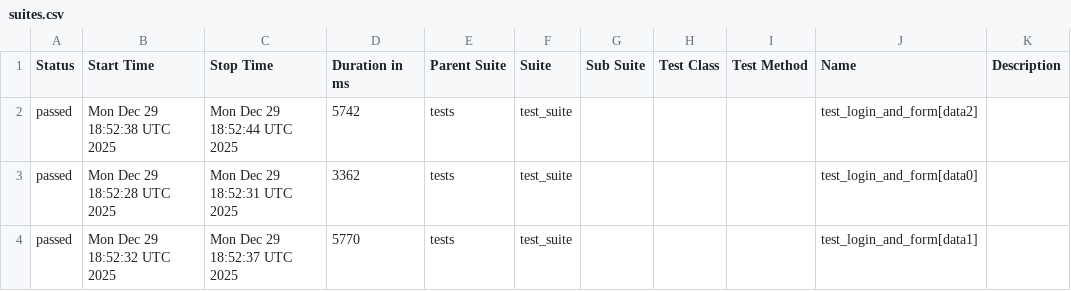
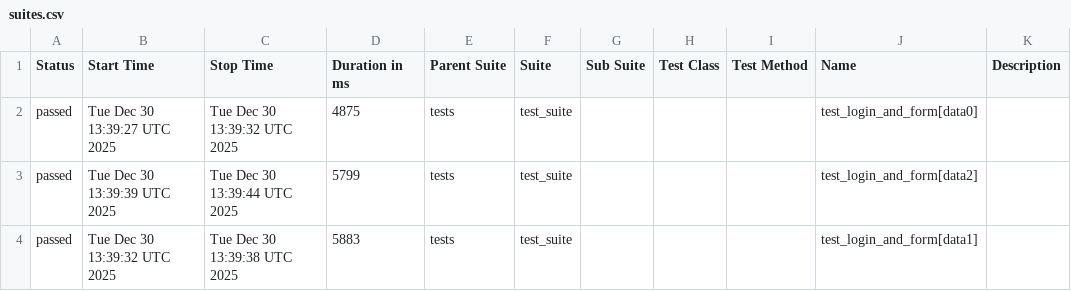
Before and after one commit to harshamaiya99/selenium-pytest-allure-github_actions, a CSV file: data/suites.csv, drawn as a sheet.

```diff
--- a/data/suites.csv
+++ b/data/suites.csv
@@ -1,4 +1,4 @@
 "Status","Start Time","Stop Time","Duration in ms","Parent Suite","Suite","Sub Suite","Test Class","Test Method","Name","Description"
-"passed","Mon Dec 29 18:52:38 UTC 2025","Mon Dec 29 18:52:44 UTC 2025","5742","tests","test_suite","","","","test_login_and_form[data2]",""
-"passed","Mon Dec 29 18:52:28 UTC 2025","Mon Dec 29 18:52:31 UTC 2025","3362","tests","test_suite","","","","test_login_and_form[data0]",""
-"passed","Mon Dec 29 18:52:32 UTC 2025","Mon Dec 29 18:52:37 UTC 2025","5770","tests","test_suite","","","","test_login_and_form[data1]",""
+"passed","Tue Dec 30 13:39:27 UTC 2025","Tue Dec 30 13:39:32 UTC 2025","4875","tests","test_suite","","","","test_login_and_form[data0]",""
+"passed","Tue Dec 30 13:39:39 UTC 2025","Tue Dec 30 13:39:44 UTC 2025","5799","tests","test_suite","","","","test_login_and_form[data2]",""
+"passed","Tue Dec 30 13:39:32 UTC 2025","Tue Dec 30 13:39:38 UTC 2025","5883","tests","test_suite","","","","test_login_and_form[data1]",""
```
Also changed, not shown: 27 other files.
